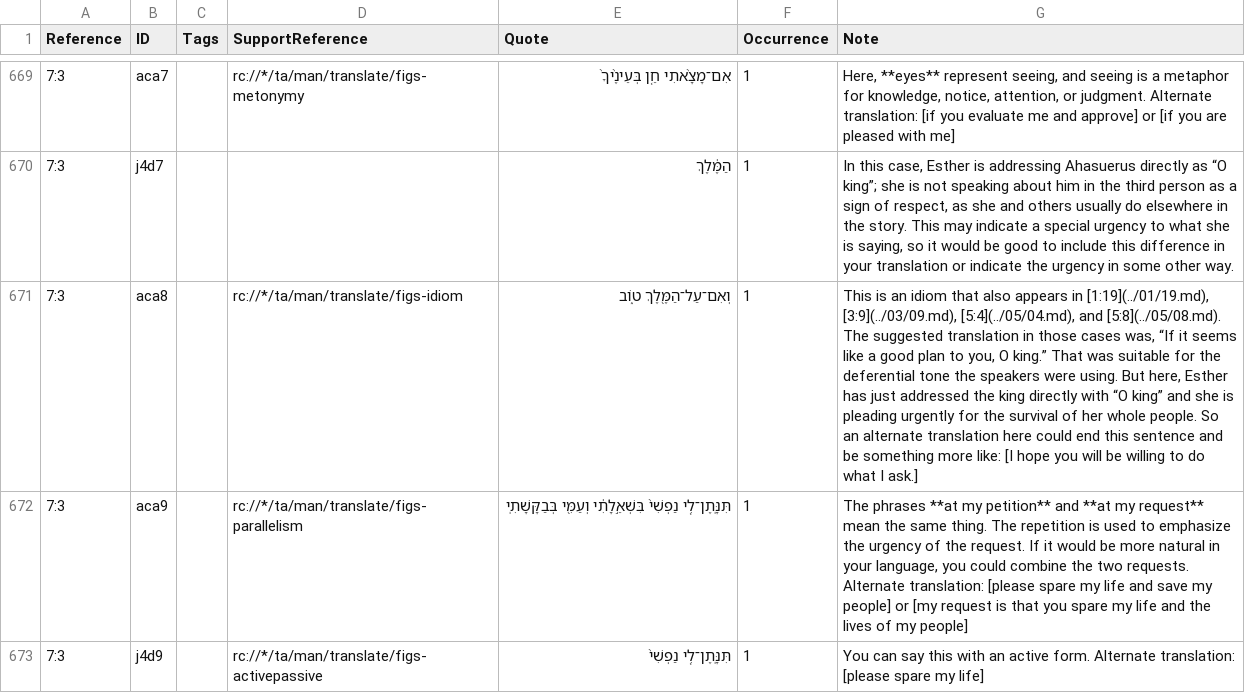
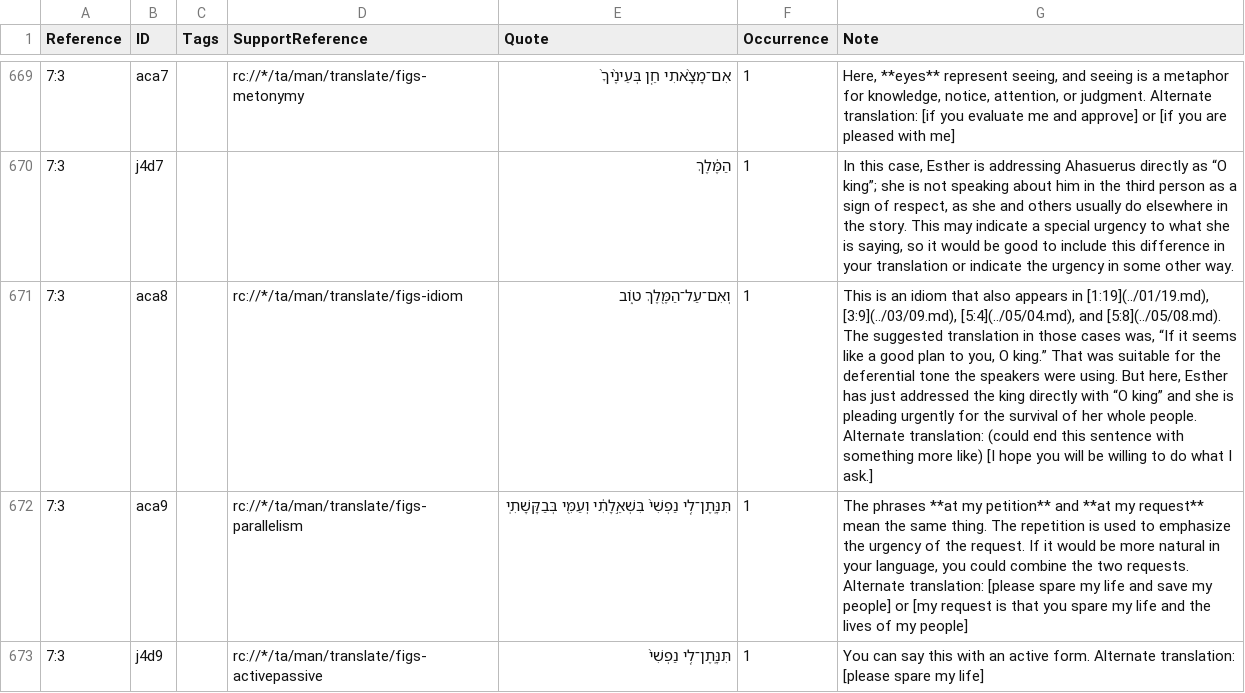
Before and after one commit to ding0t/en_tn, a TSV file: tn_EST.tsv, drawn as a sheet; only a part is shown, gaps mark what is left out; the diff names each change by its address in the sheet, - before the commit and + after, or states it on an @@ line.

```diff
--- a/tn_EST.tsv
+++ b/tn_EST.tsv
-G671 (Note): …whole people. So an alternate translation here could end this sentence and be something more like: [I hope…
+G671 (Note): …whole people. Alternate translation: (could end this sentence with something more like) [I hope…
```
Also changed, not shown: tn_ISA.tsv, 1 other file.
